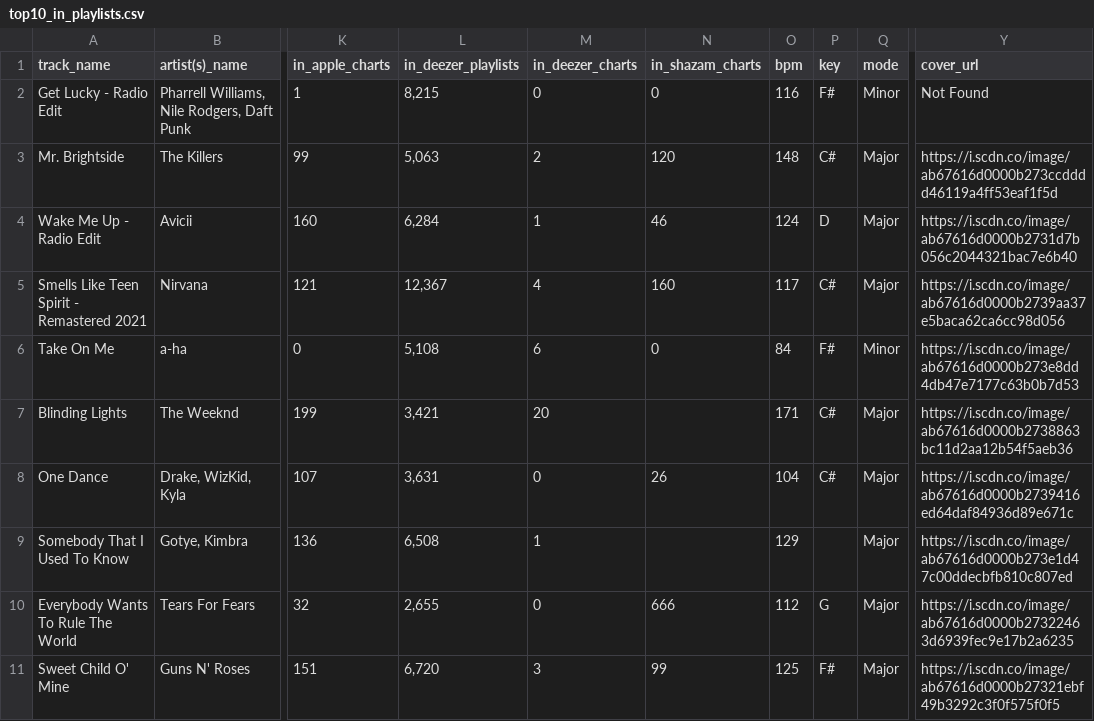
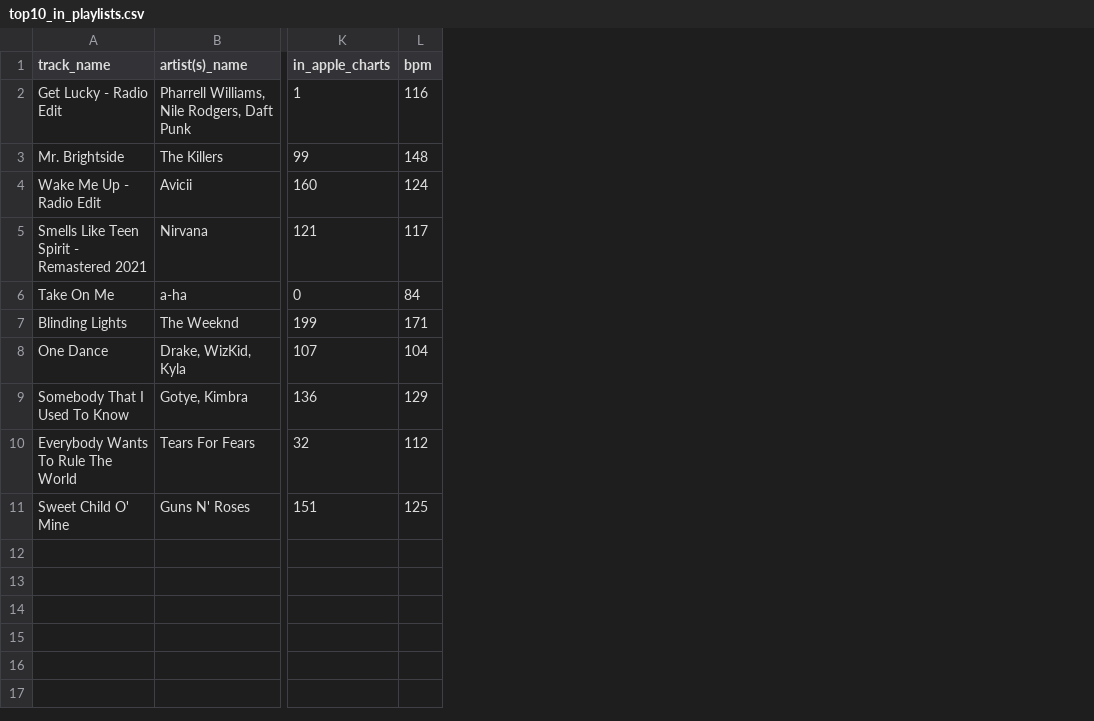
Before and after one commit to rruthes/spotify-data, a CSV file: data/processed/top10_in_playlists.csv, drawn as a sheet; only a part is shown, gaps mark what is left out; the diff names each change by its address in the sheet, - before the commit and + after, or states it on an @@ line.

Commit message:
fix: data

```diff
--- a/data/processed/top10_in_playlists.csv
+++ b/data/processed/top10_in_playlists.csv
-column L (in_deezer_playlists), rows 2-11: 8,215 | 5,063 | 6,284 | 12,367 | 5,108 | 3,421 | 3,631 | 6,508 | 2,655 | 6,720
-column M (in_deezer_charts), rows 2-11: 0 | 2 | 1 | 4 | 6 | 20 | 0 | 1 | 0 | 3
-column N (in_shazam_charts), rows 2-11: 0 | 120 | 46 | 160 | 0 |  | 26 |  | 666 | 99
-column P (key), rows 2-11: F# | C# | D | C# | F# | C# | C# |  | G | F#
-column Q (mode), rows 2-11: Minor | Major | Major | Major | Minor | Major | Major | Major | Major | Major
-column Y (cover_url), rows 2-11: Not Found | https://i.scdn.co/image/ab67616d0000b273ccdddd46119a4ff53eaf1f5d | https://i.scdn.co/image/ab67616d0000b2731d7b056c2044321bac7e6b40 | https://i.scdn.co/image/ab67616d0000b2739aa37e5baca62ca6cc98d056 | https://i.scdn.co/image/ab67616d0000b273e8dd4db47e7177c63b0b7d53 | https://i.scdn.co/image/ab67616d0000b2738863bc11d2aa12b54f5aeb36 | https://i.scdn.co/image/ab67616d0000b2739416ed64daf84936d89e671c | https://i.scdn.co/image/ab67616d0000b273e1d47c00ddecbfb810c807ed | https://i.scdn.co/image/ab67616d0000b27322463d6939fec9e17b2a6235 | https://i.scdn.co/image/ab67616d0000b27321ebf49b3292c3f0f575f0f5
```
Also changed, not shown: data/processed/top10_streams.csv, 5 other files.
